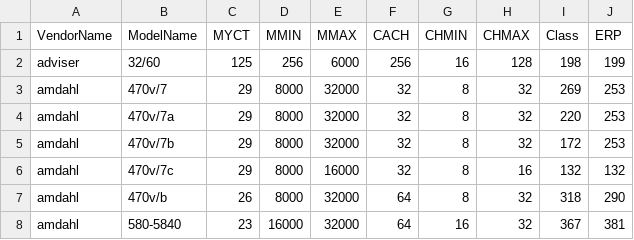
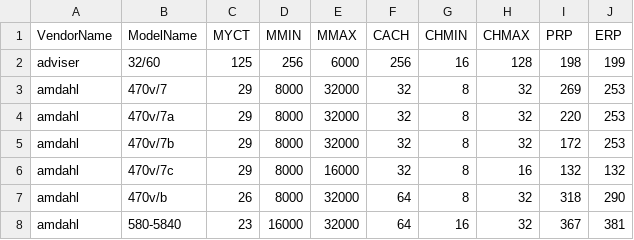
Before and after one commit to IsaacBoyd2/testing, a CSV file: Project2/Data/machine.csv, drawn as a sheet; only a part is shown.

Commit message:
Update machine.csv

```diff
--- a/Project2/Data/machine.csv
+++ b/Project2/Data/machine.csv
@@ -1,2 +1,2 @@
-VendorName,ModelName,MYCT,MMIN,MMAX,CACH,CHMIN,CHMAX,Class,ERP
+VendorName,ModelName,MYCT,MMIN,MMAX,CACH,CHMIN,CHMAX,PRP,ERP
 adviser,32/60,125,256,6000,256,16,128,198,199
```
